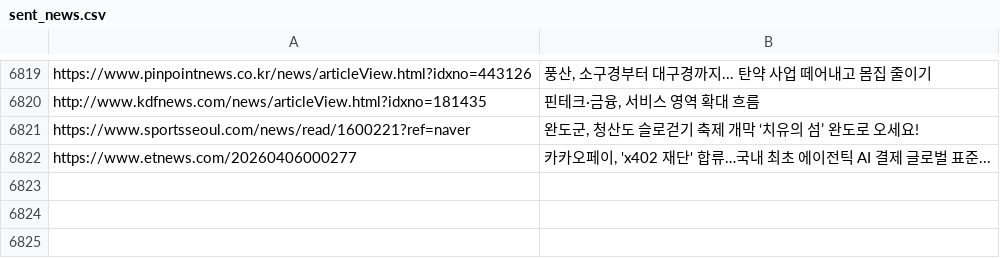
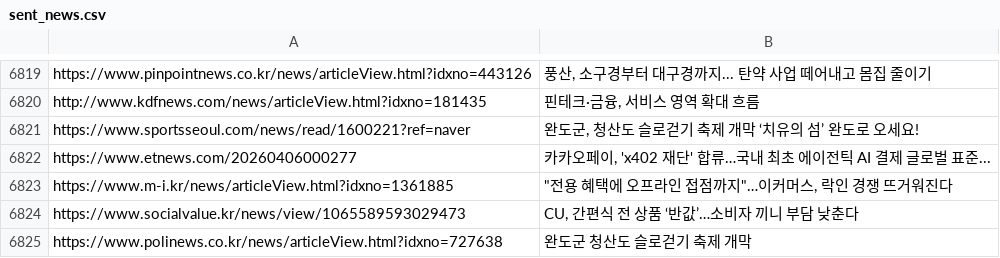
Before and after one commit to dhlee13147-lang/my-news-bot, a CSV file: sent_news.csv, drawn as a sheet; only a part is shown, gaps mark what is left out.

```diff
--- a/sent_news.csv
+++ b/sent_news.csv
@@ -6822 +6822,4 @@ https://www.sportsseoul.com/news/read/1600221?ref=naver,"완도군, 청산도
 https://www.etnews.com/20260406000277,"카카오페이, 'x402 재단' 합류…국내 최초 에이전틱 AI 결제 글로벌 표준..."
+https://www.m-i.kr/news/articleView.html?idxno=1361885,"""전용 혜택에 오프라인 접점까지""…이커머스, 락인 경쟁 뜨거워진다"
+https://www.socialvalue.kr/news/view/1065589593029473,"CU, 간편식 전 상품 ‘반값’…소비자 끼니 부담 낮춘다"
+https://www.polinews.co.kr/news/articleView.html?idxno=727638,완도군 청산도 슬로걷기 축제 개막
```
